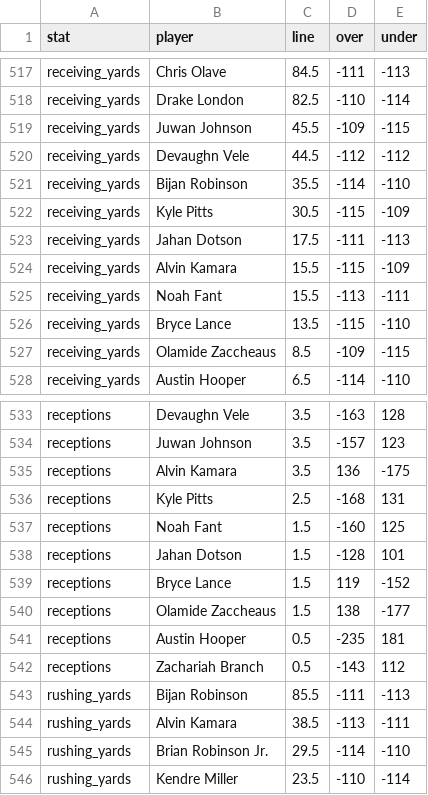
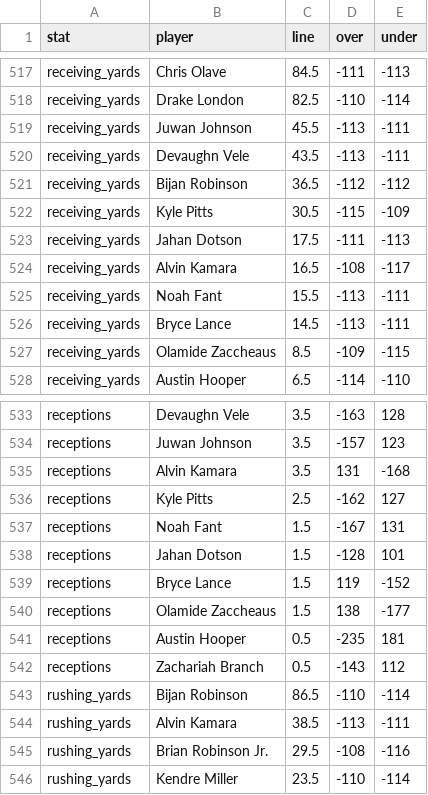
Before and after one commit to DEMON-X13/nfl-hub, a CSV file: props/data/wk4_lines.csv, drawn as a sheet; only a part is shown, gaps mark what is left out.

```diff
--- a/props/data/wk4_lines.csv
+++ b/props/data/wk4_lines.csv
@@ -518,10 +518,10 @@ receiving_yards,Chris Olave,84.5,-111,-113
 receiving_yards,Drake London,82.5,-110,-114
-receiving_yards,Juwan Johnson,45.5,-109,-115
-receiving_yards,Devaughn Vele,44.5,-112,-112
-receiving_yards,Bijan Robinson,35.5,-114,-110
+receiving_yards,Juwan Johnson,45.5,-113,-111
+receiving_yards,Devaughn Vele,43.5,-113,-111
+receiving_yards,Bijan Robinson,36.5,-112,-112
 receiving_yards,Kyle Pitts,30.5,-115,-109
 receiving_yards,Jahan Dotson,17.5,-111,-113
-receiving_yards,Alvin Kamara,15.5,-115,-109
+receiving_yards,Alvin Kamara,16.5,-108,-117
 receiving_yards,Noah Fant,15.5,-113,-111
-receiving_yards,Bryce Lance,13.5,-115,-110
+receiving_yards,Bryce Lance,14.5,-113,-111
 receiving_yards,Olamide Zaccheaus,8.5,-109,-115
@@ -534,5 +534,5 @@ receptions,Devaughn Vele,3.5,-163,128
 receptions,Juwan Johnson,3.5,-157,123
-receptions,Alvin Kamara,3.5,136,-175
-receptions,Kyle Pitts,2.5,-168,131
-receptions,Noah Fant,1.5,-160,125
+receptions,Alvin Kamara,3.5,131,-168
+receptions,Kyle Pitts,2.5,-162,127
+receptions,Noah Fant,1.5,-167,131
 receptions,Jahan Dotson,1.5,-128,101
@@ -542,5 +542,5 @@ receptions,Austin Hooper,0.5,-235,181
 receptions,Zachariah Branch,0.5,-143,112
-rushing_yards,Bijan Robinson,85.5,-111,-113
+rushing_yards,Bijan Robinson,86.5,-110,-114
 rushing_yards,Alvin Kamara,38.5,-113,-111
-rushing_yards,Brian Robinson Jr.,29.5,-114,-110
+rushing_yards,Brian Robinson Jr.,29.5,-108,-116
 rushing_yards,Kendre Miller,23.5,-110,-114
```
Also changed, not shown: props/data/prices_wk4.csv, 3 other files.
